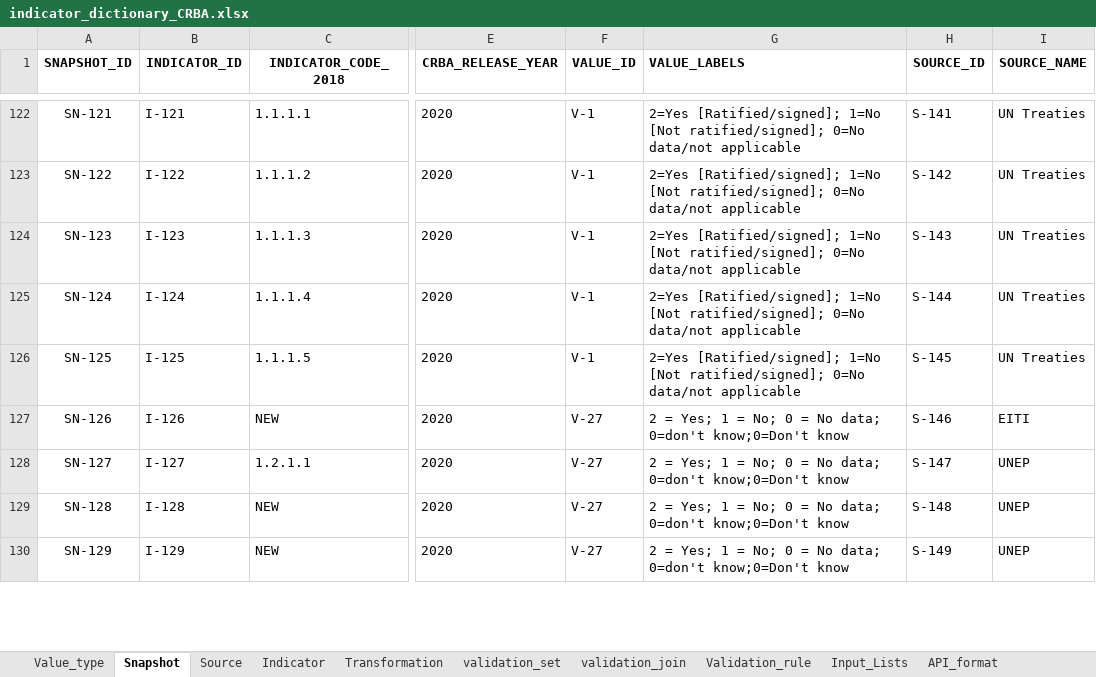
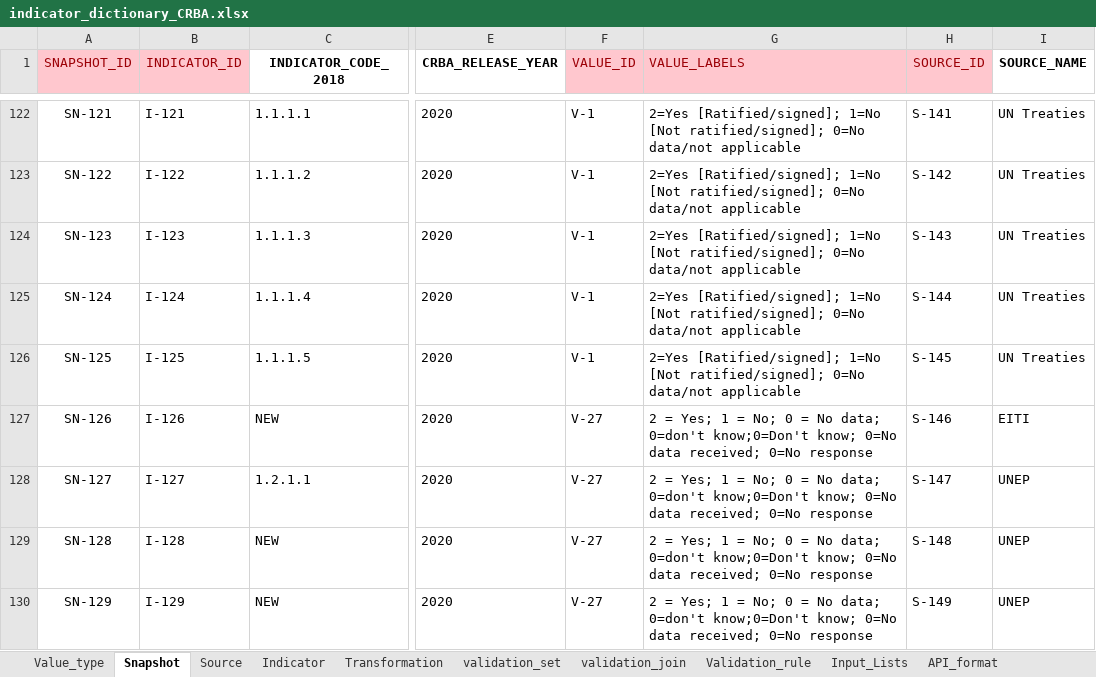
Before and after one commit to m-g-d-c/crba-etl, an Excel workbook: data_in/indicator_dictionary_CRBA.xlsx, sheet Snapshot, drawn as a sheet; only a part is shown, gaps mark what is left out; values as stored, in another font and other column widths than the file's, no borders; the diff covers the shown part only; the diff names each change by its address in the sheet, - before the commit and + after, or states it on an @@ line.

Commit message:
Incl HTML UN Treaty sources
Version now inludes loop whih ETLs all html UN Treaty data.

Create stage raw data for DF needing precalc

```diff
--- a/data_in/indicator_dictionary_CRBA.xlsx (sheet Snapshot)
+++ b/data_in/indicator_dictionary_CRBA.xlsx (sheet Snapshot)
@@ A1:B1 fill: none → #FFC7CE, bold: on → off, text colour: black → #9C0006 @@
@@ F1:H1 fill: none → #FFC7CE, bold: on → off, text colour: black → #9C0006 @@
-G127:G130 (VALUE_LABELS): …0=don't know;0=Don't know
+G127:G130 (VALUE_LABELS): …0=don't know;0=Don't know; 0=No data received; 0=No response
```
Also changed, not shown: 66 edited cells elsewhere in this sheet, sheet Source, sheet Indicator, sheet Value_type, formulas that keep their value, hidden cells, charts or pictures, 7 other files.
